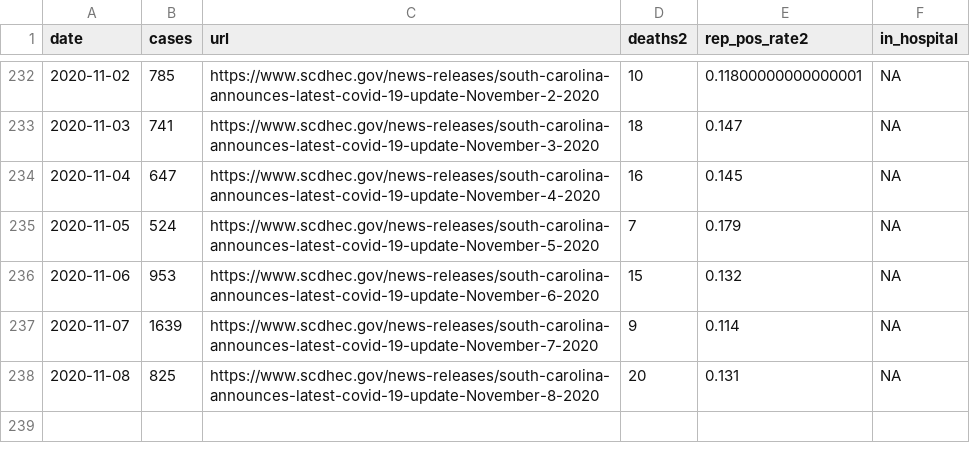
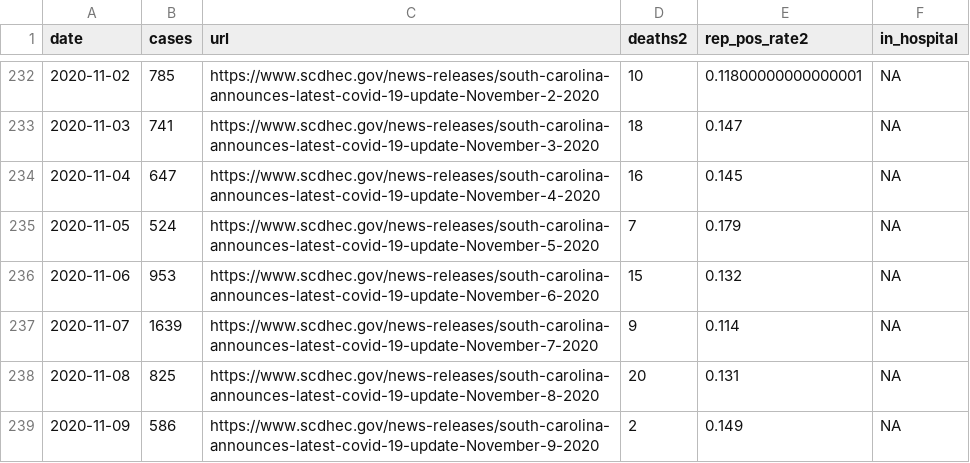
Before and after one commit to jacob-long/SC-COVID-19-Dashboard, a CSV file: dhec_case_data.csv, drawn as a sheet; only a part is shown, gaps mark what is left out; the diff names each change by its address in the sheet, - before the commit and + after, or states it on an @@ line.

```diff
--- a/dhec_case_data.csv
+++ b/dhec_case_data.csv
+row 239: 2020-11-09 | 586 | https://www.scdhec.gov/news-releases/south-carolina-announces-latest-covid-19-update-November-9-2020 | 2 | 0.149 | NA
```
Also changed, not shown: 1 other file.
